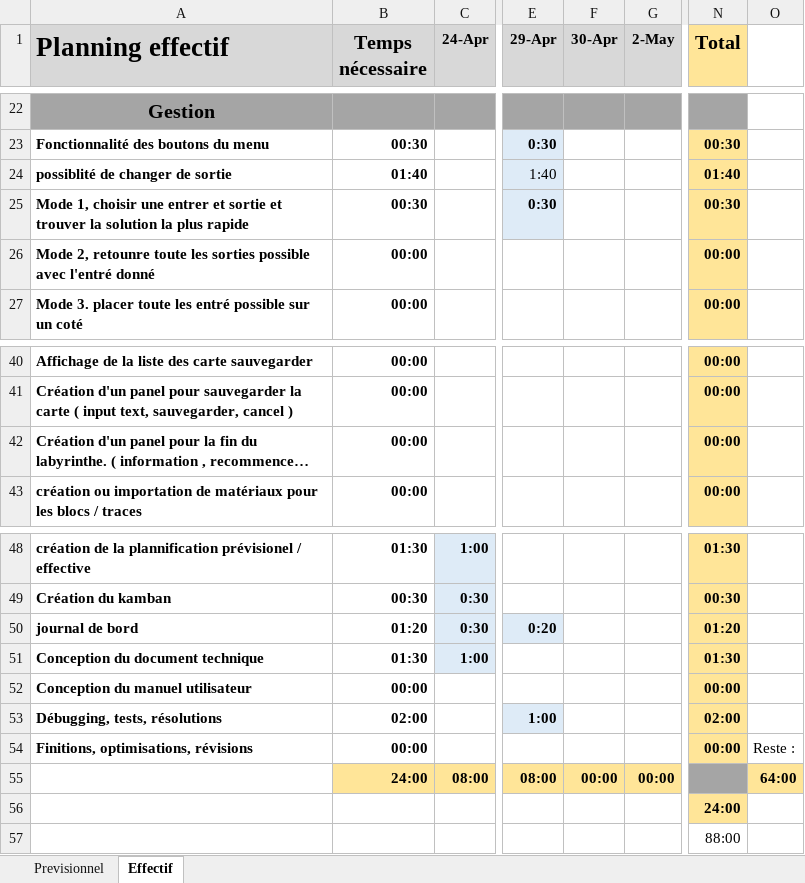
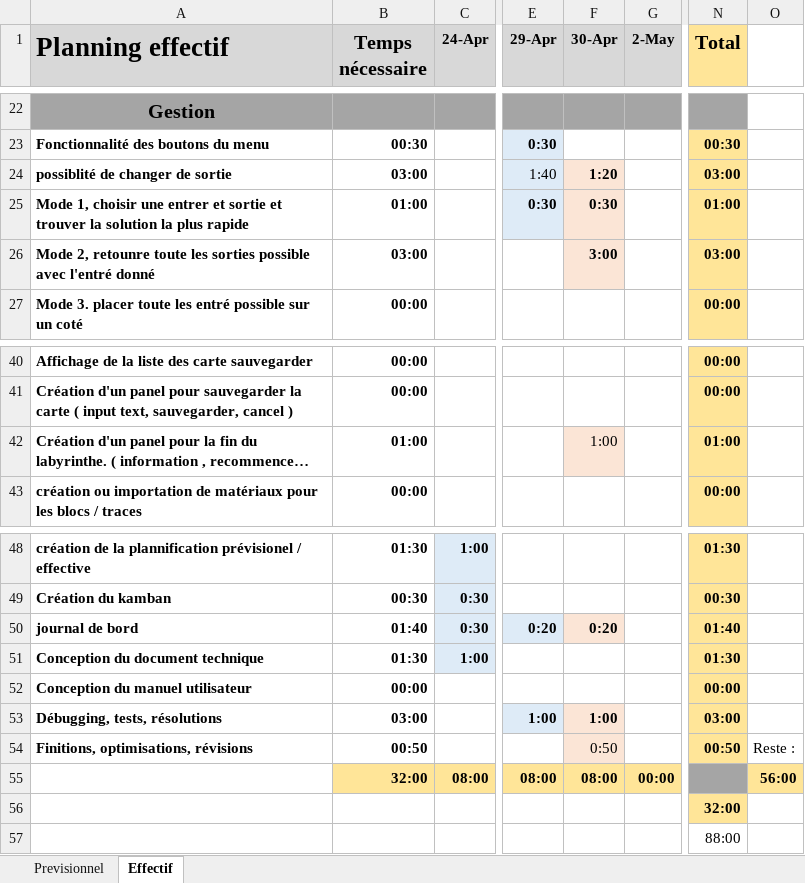
Before and after one commit to Samfrdd/TPI_SamFrdd_2024, an Excel workbook: Documentation/PLannification_TPI.xlsx, sheet Effectif, drawn as a sheet; only a part is shown, gaps mark what is left out; long unchanged cells end in …; values as stored, in another font and other column widths than the file's, no borders; the diff names each change by its address in the sheet, - before the commit and + after, or states it on an @@ line.

```diff
--- a/Documentation/PLannification_TPI.xlsx (sheet Effectif)
+++ b/Documentation/PLannification_TPI.xlsx (sheet Effectif)
-B24 (Temps nécessaire): 01:40
+B24 (Temps nécessaire): 03:00
-F24 (30-Apr): (empty)
+F24 (30-Apr): 1:20
-F24:F26 fill: none
+F24:F26 fill: #FBE5D6
-N24 (Total): 01:40
+N24 (Total): 03:00
-B25 (Temps nécessaire): 00:30
+B25 (Temps nécessaire): 01:00
-F25 (30-Apr): (empty)
+F25 (30-Apr): 0:30
-N25 (Total): 00:30
+N25 (Total): 01:00
-B26 (Temps nécessaire): 00:00
+B26 (Temps nécessaire): 03:00
-F26 (30-Apr): (empty)
+F26 (30-Apr): 3:00
-N26 (Total): 00:00
+N26 (Total): 03:00
-B42 (Temps nécessaire): 00:00
+B42 (Temps nécessaire): 01:00
-F42 (30-Apr): (empty)
+F42 (30-Apr): 1:00
-F42 fill: none
+F42 fill: #FBE5D6
-N42 (Total): 00:00
+N42 (Total): 01:00
-B50 (Temps nécessaire): 01:20
+B50 (Temps nécessaire): 01:40
-F50 (30-Apr): (empty)
+F50 (30-Apr): 0:20
-F50 fill: none
+F50 fill: #FBE5D6
-N50 (Total): 01:20
+N50 (Total): 01:40
-B53 (Temps nécessaire): 02:00
+B53 (Temps nécessaire): 03:00
-F53 (30-Apr): (empty)
+F53 (30-Apr): 1:00
-F53:F54 fill: none
+F53:F54 fill: #FBE5D6
-N53 (Total): 02:00
+N53 (Total): 03:00
-B54 (Temps nécessaire): 00:00
+B54 (Temps nécessaire): 00:50
-F54 (30-Apr): (empty)
+F54 (30-Apr): 0:50
-N54 (Total): 00:00
+N54 (Total): 00:50
-B55 (Temps nécessaire): 24:00
+B55 (Temps nécessaire): 32:00
-F55 (30-Apr): 00:00
+F55 (30-Apr): 08:00
-O55: 64:00
+O55: 56:00
-N56 (Total): 24:00
+N56 (Total): 32:00
```
Also changed, not shown: sheet Previsionnel, 22 other files.
